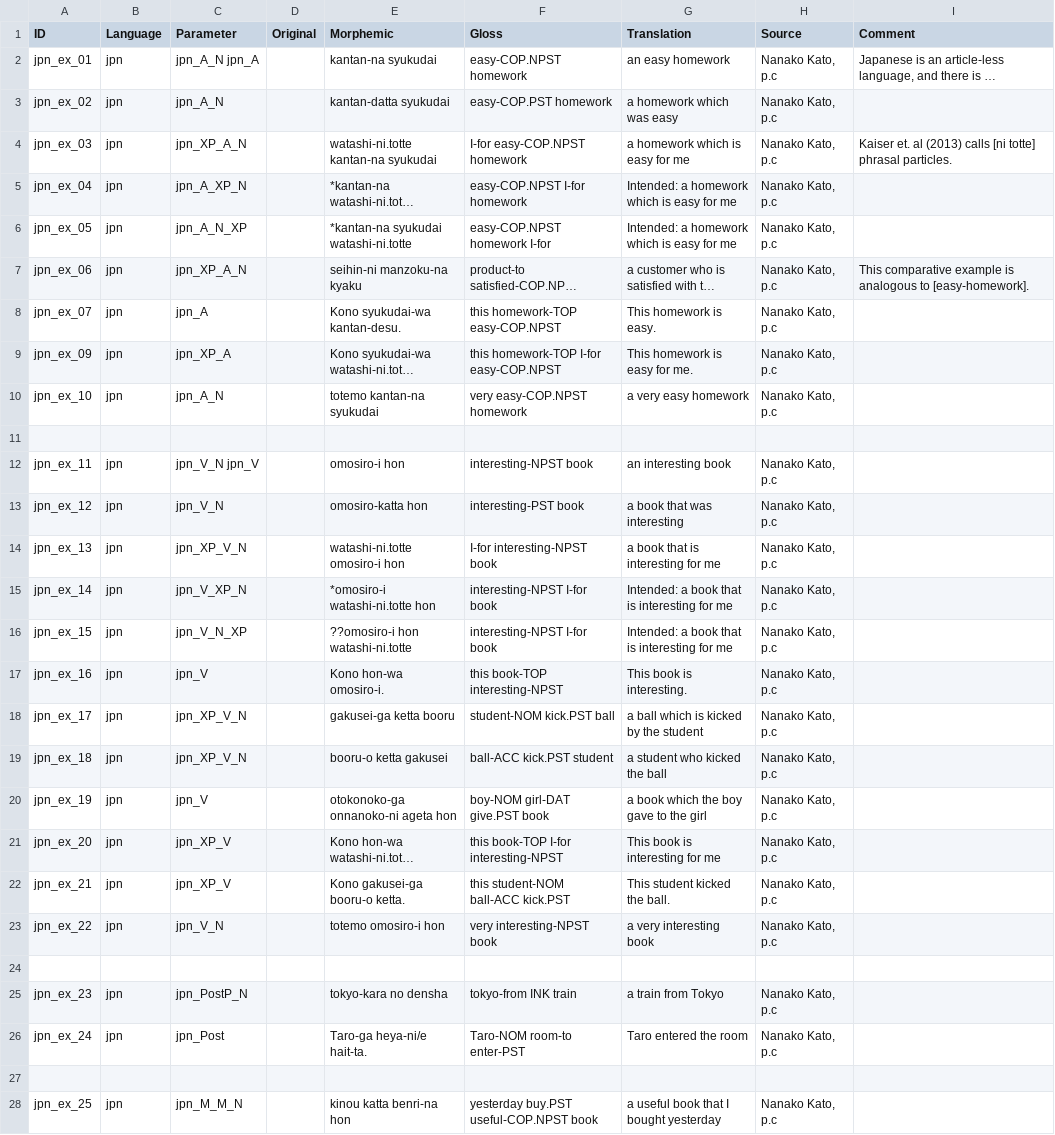
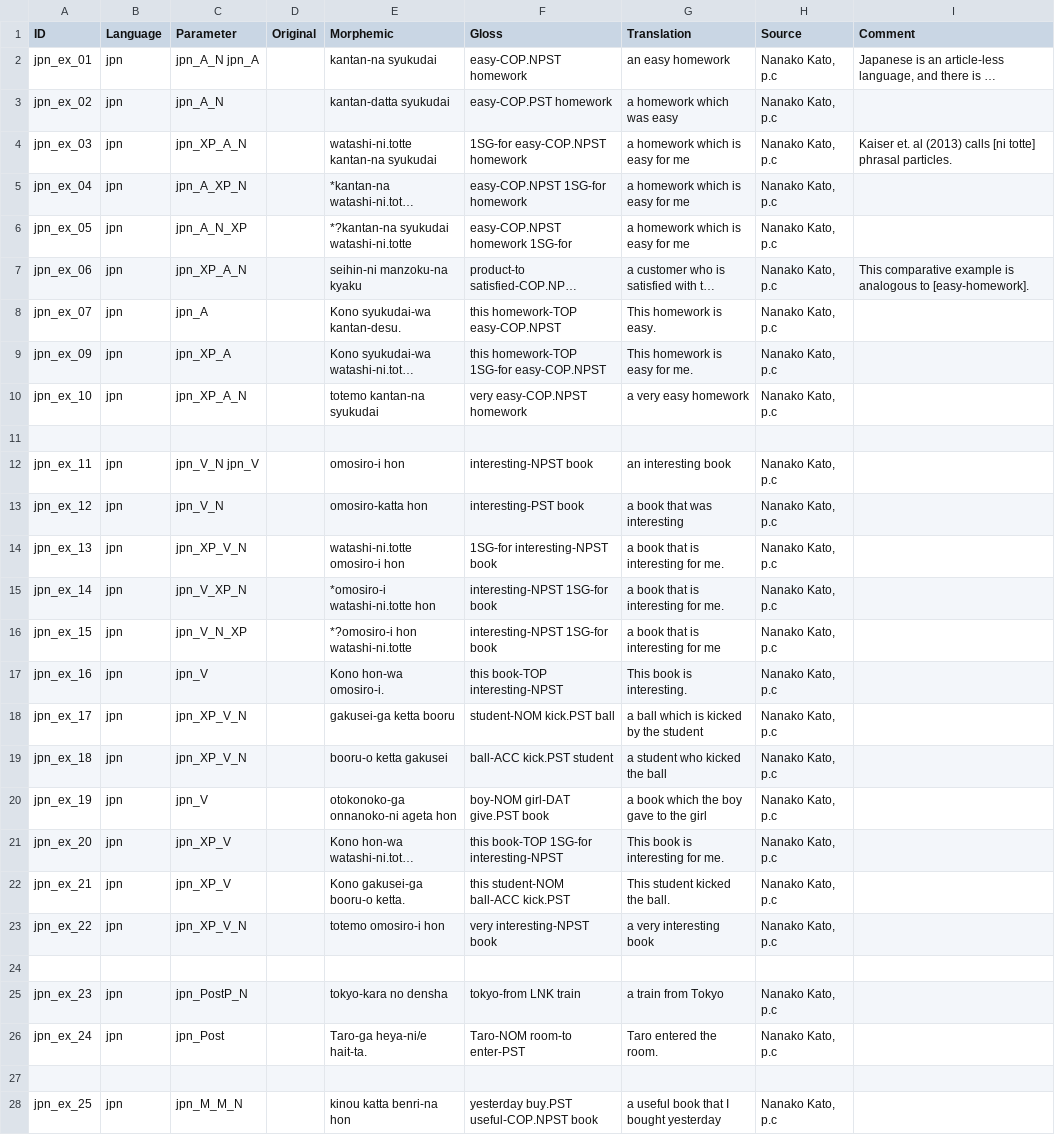
Before and after one commit to lxynk/nmdb-data, a CSV file: raw/jpn-examples.csv, drawn as a sheet; long unchanged cells end in …; the diff names each change by its address in the sheet, - before the commit and + after, or states it on an @@ line.

Commit message:
Update jpn-examples.csv

```diff
--- a/raw/jpn-examples.csv
+++ b/raw/jpn-examples.csv
-F4 (Gloss): I-for easy-COP.NPST homework
+F4 (Gloss): 1SG-for easy-COP.NPST homework
-F5 (Gloss): easy-COP.NPST I-for homework
+F5 (Gloss): easy-COP.NPST 1SG-for homework
-G5:G6 (Translation): Intended: a homework which is easy for me
+G5:G6 (Translation): a homework which is easy for me
-E6 (Morphemic): *kantan-na syukudai watashi-ni.totte
+E6 (Morphemic): *?kantan-na syukudai watashi-ni.totte
-F6 (Gloss): easy-COP.NPST homework I-for
+F6 (Gloss): easy-COP.NPST homework 1SG-for
-F9 (Gloss): this homework-TOP I-for easy-COP.NPST
+F9 (Gloss): this homework-TOP 1SG-for easy-COP.NPST
-C10 (Parameter): jpn_A_N
+C10 (Parameter): jpn_XP_A_N
-F14 (Gloss): I-for interesting-NPST book
+F14 (Gloss): 1SG-for interesting-NPST book
-G14 (Translation): a book that is interesting for me
+G14 (Translation): a book that is interesting for me.
-F15:F16 (Gloss): interesting-NPST I-for book
+F15:F16 (Gloss): interesting-NPST 1SG-for book
-G15 (Translation): Intended: a book that is interesting for me
+G15 (Translation): a book that is interesting for me.
-E16 (Morphemic): ??omosiro-i hon watashi-ni.totte
+E16 (Morphemic): *?omosiro-i hon watashi-ni.totte
-G16 (Translation): Intended: a book that is interesting for me
+G16 (Translation): a book that is interesting for me
-F21 (Gloss): this book-TOP I-for interesting-NPST
+F21 (Gloss): this book-TOP 1SG-for interesting-NPST
-G21 (Translation): This book is interesting for me
+G21 (Translation): This book is interesting for me.
-C23 (Parameter): jpn_V_N
+C23 (Parameter): jpn_XP_V_N
-F25 (Gloss): tokyo-from INK train
+F25 (Gloss): tokyo-from LNK train
-G26 (Translation): Taro entered the room
+G26 (Translation): Taro entered the room.
```
